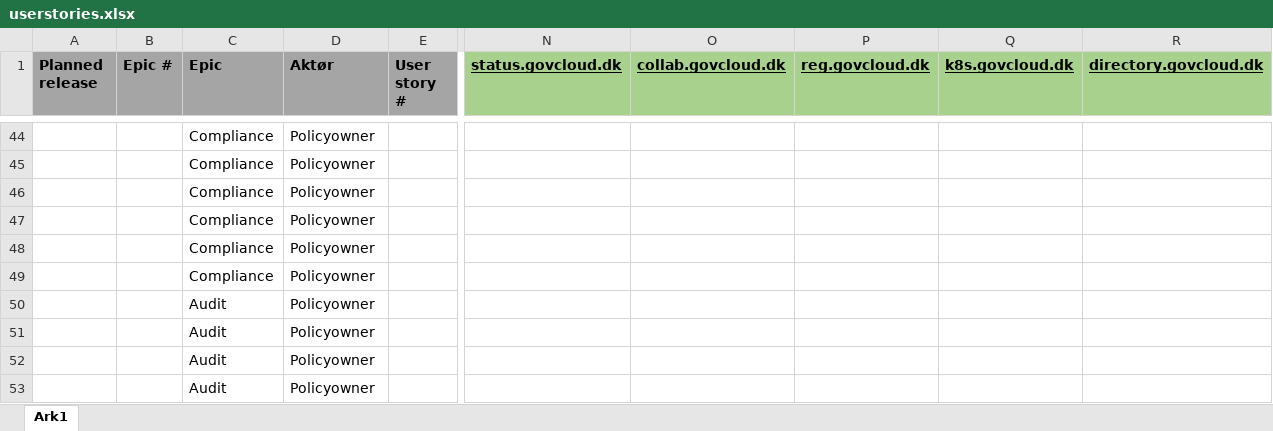
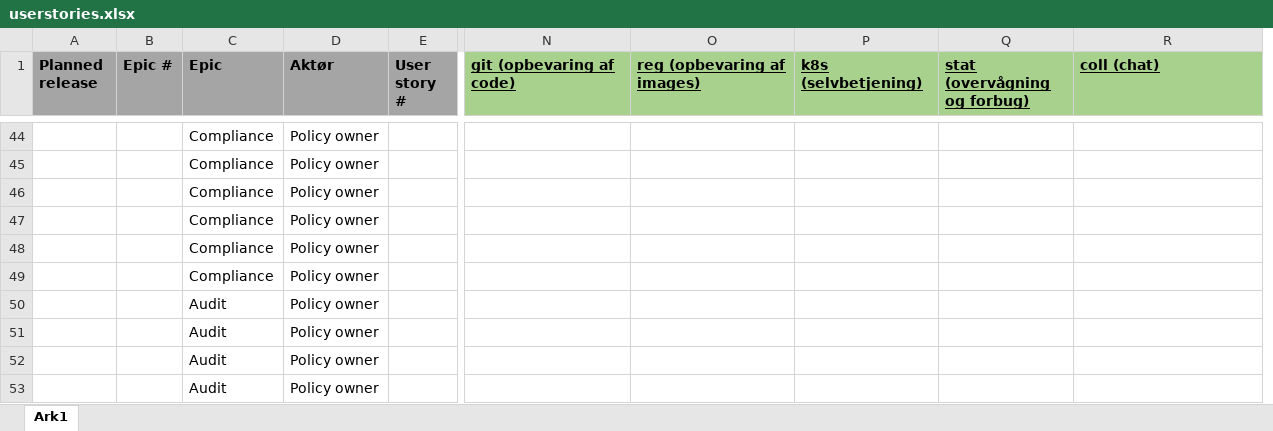
Before and after one commit to digst/cloud, an Excel workbook: docs/userstories.xlsx, sheet Ark1, drawn as a sheet; only a part is shown, gaps mark what is left out; values as stored, in another font and other column widths than the file's, no borders; conditional formats not drawn; removed rows and columns are numbered as before the commit, all else as after; the diff covers the shown part only; the diff names each change by its address in the sheet, - before the commit and + after, or states it on an @@ line.

```diff
--- a/docs/userstories.xlsx (sheet Ark1)
+++ b/docs/userstories.xlsx (sheet Ark1)
-column P (reg.govcloud.dk), empty
+column Q (stat (overvågning og forbug)), empty
-N1: status.govcloud.dk
+N1: git (opbevaring af code)
-O1: collab.govcloud.dk
+O1: reg (opbevaring af images)
-P1: k8s.govcloud.dk
+P1: k8s (selvbetjening)
-R1: directory.govcloud.dk
+R1: coll (chat)
-D44:D53 (Aktør): Policyowner
+D44:D53 (Aktør): Policy owner
```
Also changed, not shown: 58 edited cells and cell formats elsewhere in this sheet.
